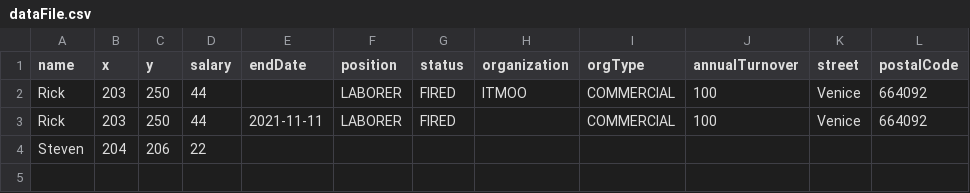
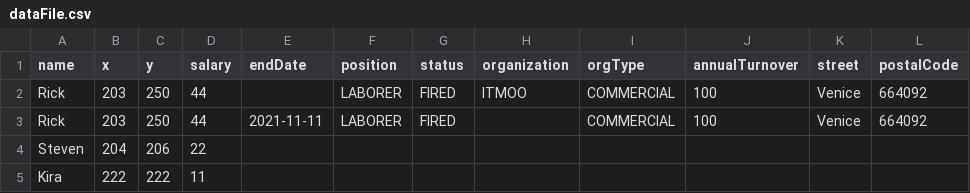
Before and after one commit to albogatov/lab5, a CSV file: dataFile.csv, drawn as a sheet; the diff names each change by its address in the sheet, - before the commit and + after, or states it on an @@ line.

Commit message:
PrintUniqueOrganization command now works properly

```diff
--- a/dataFile.csv
+++ b/dataFile.csv
+row 5: Kira | 222 | 222 | 11
```
Also changed, not shown: 6 other files.
